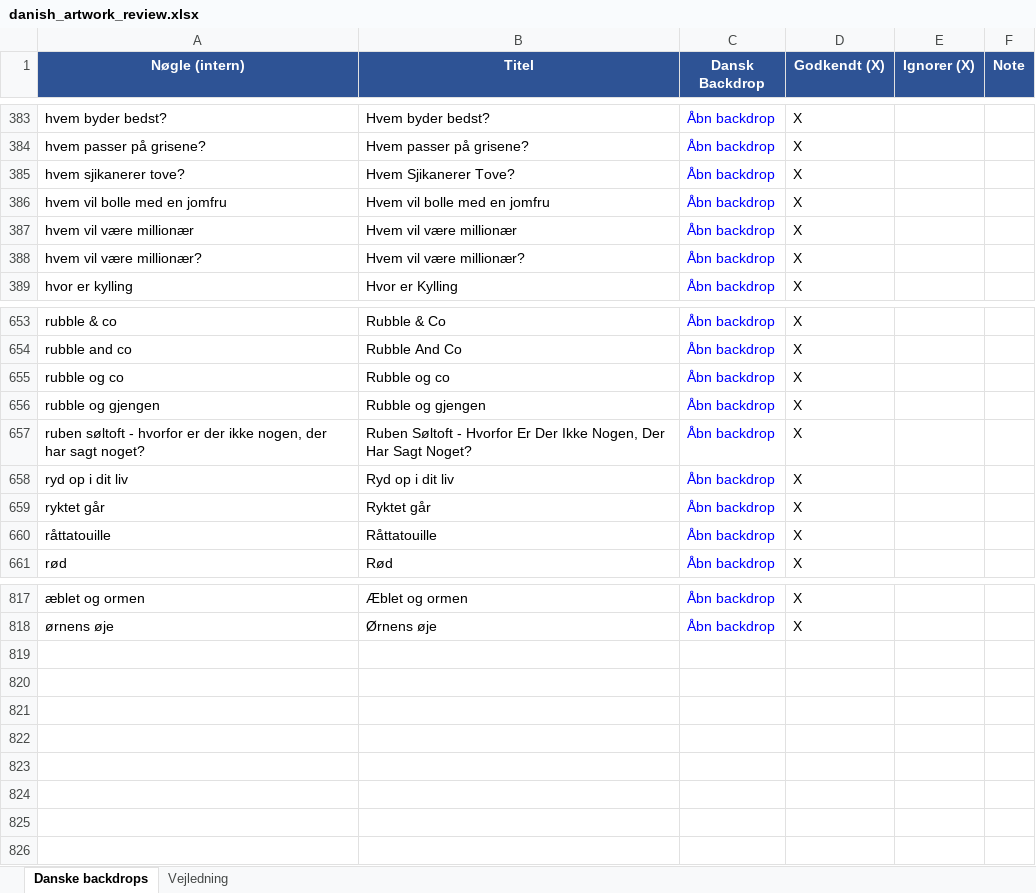
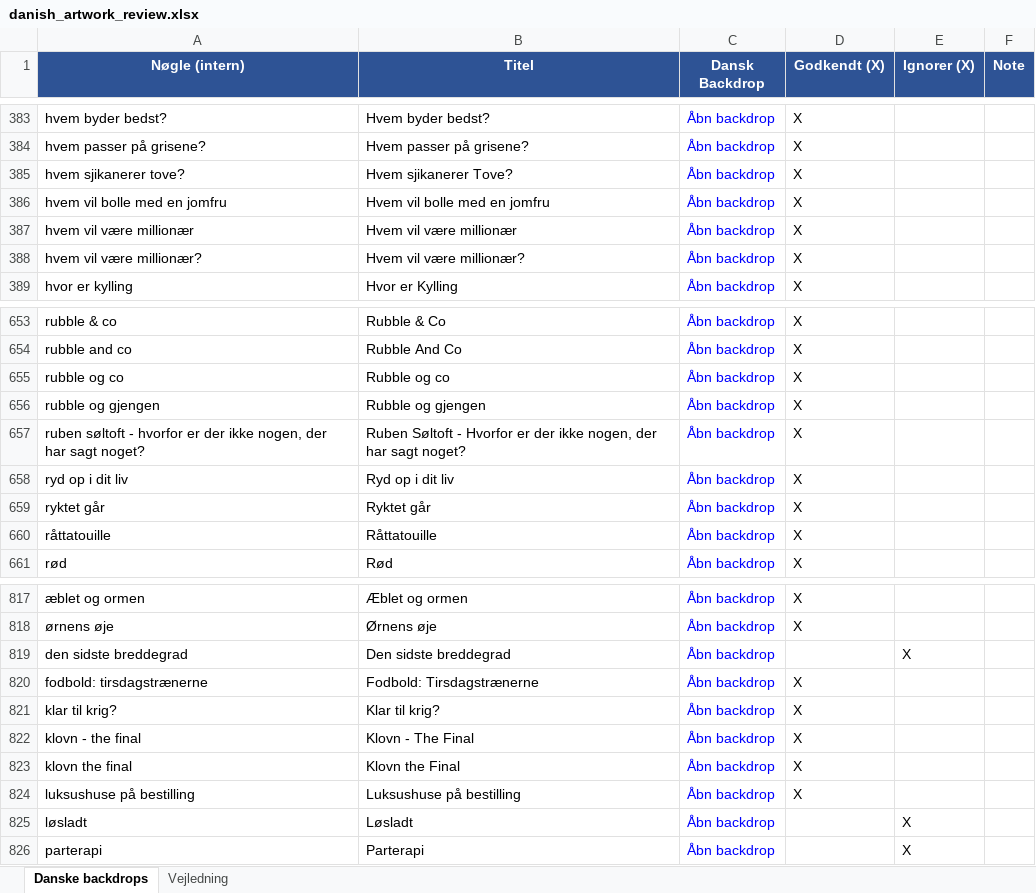
Before and after one commit to flanaganz/epgoal, an Excel workbook: data/danish_artwork_review.xlsx, sheet Danske backdrops, drawn as a sheet; only a part is shown, gaps mark what is left out; values as stored, in another font and other column widths than the file's, no borders; the diff names each change by its address in the sheet, - before the commit and + after, or states it on an @@ line.

```diff
--- a/data/danish_artwork_review.xlsx (sheet Danske backdrops)
+++ b/data/danish_artwork_review.xlsx (sheet Danske backdrops)
-B385 (Titel): Hvem Sjikanerer Tove?
+B385 (Titel): Hvem sjikanerer Tove?
-B657 (Titel): …- Hvorfor Er Der Ikke Nogen, Der Har Sagt Noget?
+B657 (Titel): …- Hvorfor er der ikke nogen, der har sagt noget?
+row 819: den sidste breddegrad | Den sidste breddegrad | Åbn backdrop |  | X
+row 820: fodbold: tirsdagstrænerne | Fodbold: Tirsdagstrænerne | Åbn backdrop | X
+row 821: klar til krig? | Klar til krig? | Åbn backdrop | X
+row 822: klovn - the final | Klovn - The Final | Åbn backdrop | X
+row 823: klovn the final | Klovn the Final | Åbn backdrop | X
+row 824: luksushuse på bestilling | Luksushuse på bestilling | Åbn backdrop | X
+row 825: løsladt | Løsladt | Åbn backdrop |  | X
+row 826: parterapi | Parterapi | Åbn backdrop |  | X
```
Also changed, not shown: data/sport_artwork_review.xlsx, 11 other files.
